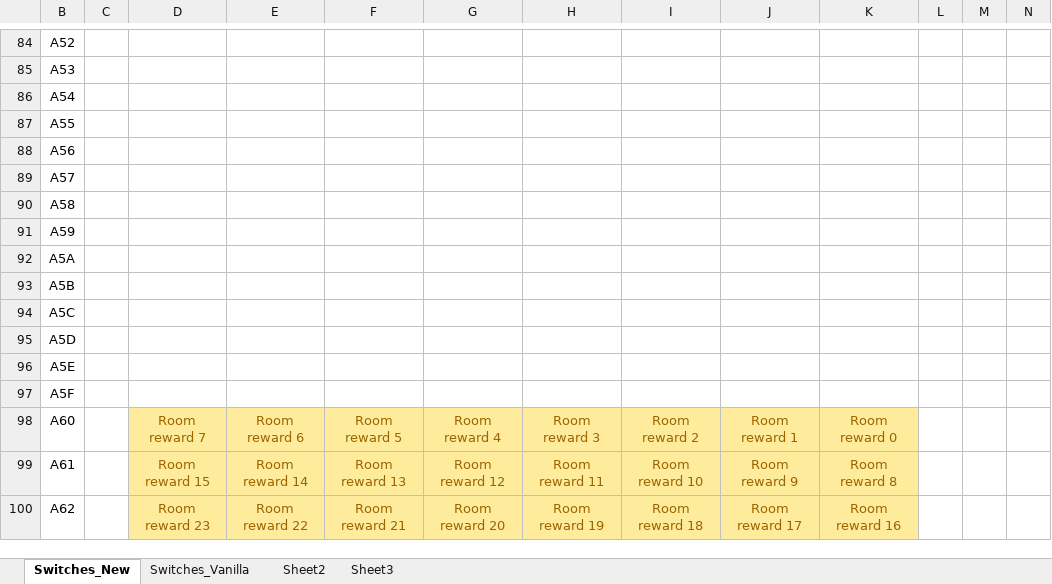
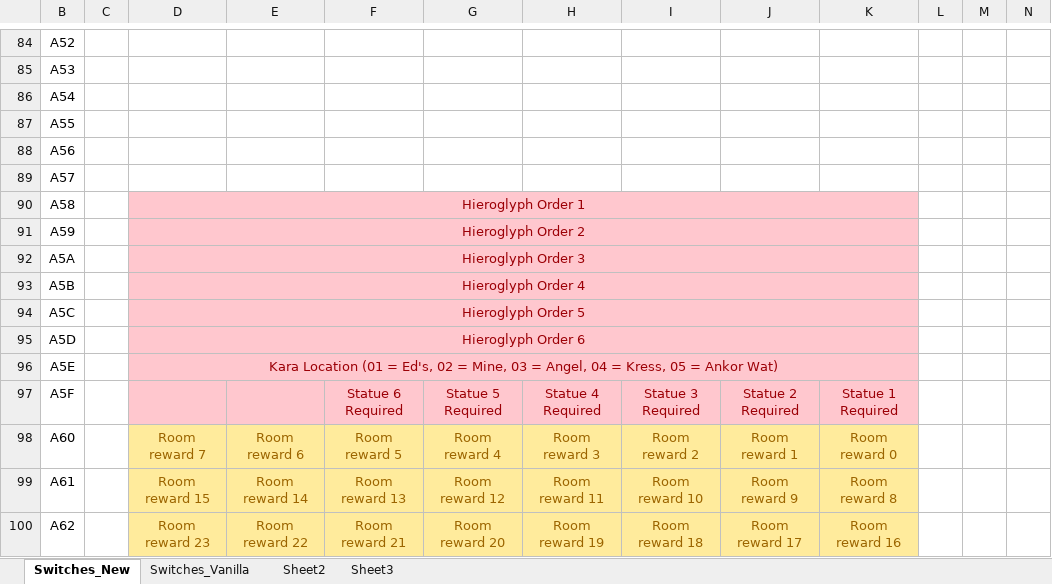
Before and after one commit to DontBaguMe/IoGR, an Excel workbook: data/Switches.xlsx, sheet Switches_New, drawn as a sheet; only a part is shown, gaps mark what is left out; values as stored, in another font and other column widths than the file's, no borders; the diff names each change by its address in the sheet, - before the commit and + after, or states it on an @@ line.

Commit message:
Update Switches.xlsx

```diff
--- a/data/Switches.xlsx (sheet Switches_New)
+++ b/data/Switches.xlsx (sheet Switches_New)
-D90: (empty)
+D90: Hieroglyph Order 1
-D90:K97 fill: none
+D90:K97 fill: #FFC7CE
+D90:K90 merged
-D91: (empty)
+D91: Hieroglyph Order 2
+D91:K91 merged
-D92: (empty)
+D92: Hieroglyph Order 3
+D92:K92 merged
-D93: (empty)
+D93: Hieroglyph Order 4
+D93:K93 merged
-D94: (empty)
+D94: Hieroglyph Order 5
+D94:K94 merged
-D95: (empty)
+D95: Hieroglyph Order 6
+D95:K95 merged
-D96: (empty)
+D96: Kara Location (01 = Ed's, 02 = Mine, 03 = Angel, 04 = Kress, 05 = Ankor Wat)
+D96:K96 merged
-F97: (empty)
+F97: Statue 6 Required
-G97: (empty)
+G97: Statue 5 Required
-H97: (empty)
+H97: Statue 4 Required
-I97: (empty)
+I97: Statue 3 Required
-J97: (empty)
+J97: Statue 2 Required
-K97: (empty)
+K97: Statue 1 Required
```
